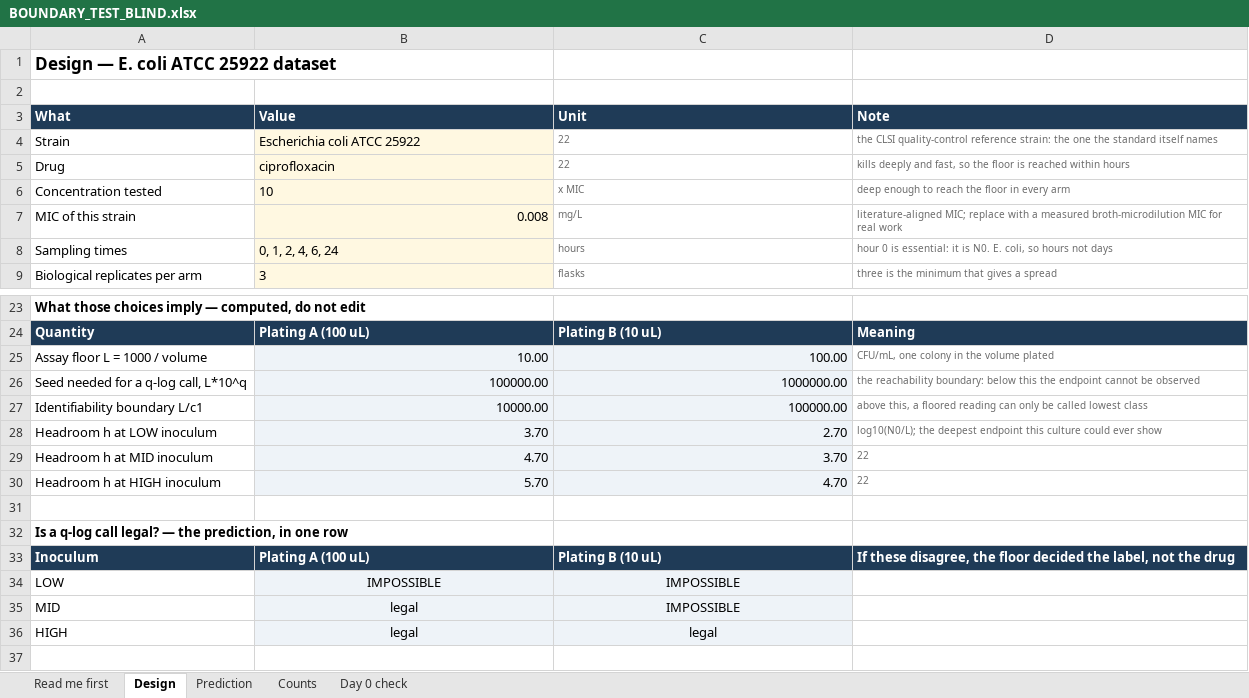
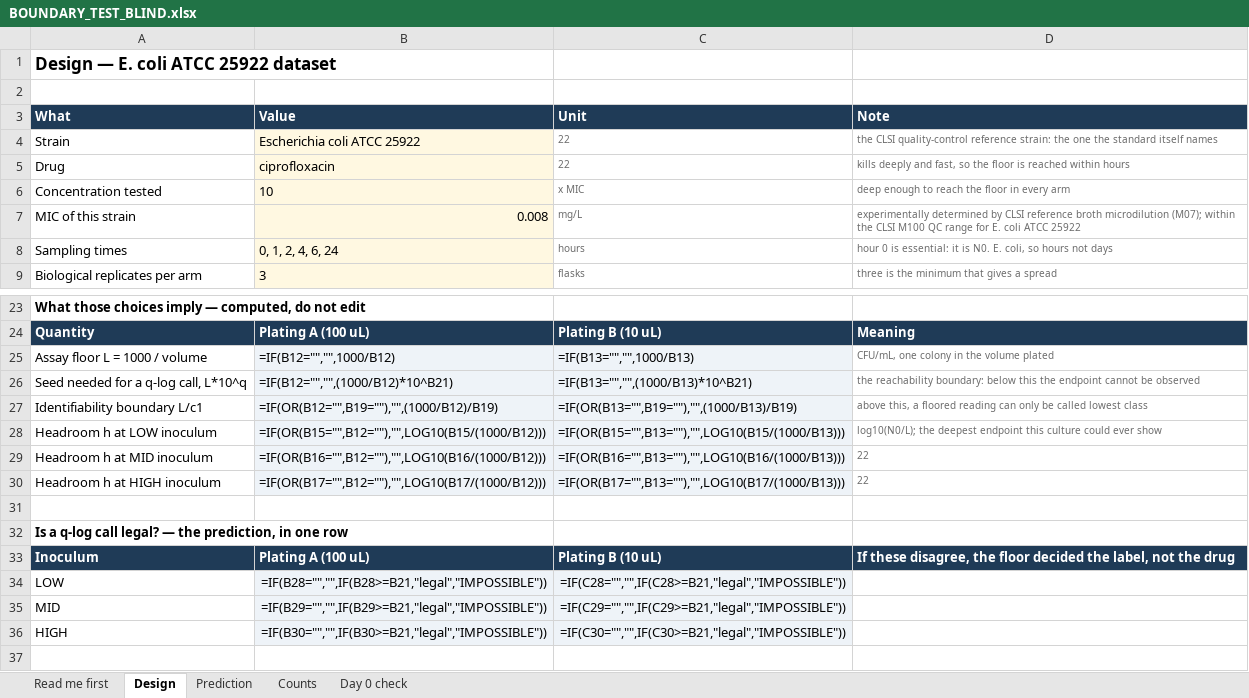
Before and after one commit to piranfar/detection-floor-tolerance-endpoints, an Excel workbook: experiment/BOUNDARY_TEST_BLIND.xlsx, sheet Design, drawn as a sheet; only a part is shown, gaps mark what is left out; values as stored, in another font and other column widths than the file's, no borders; formulas without a stored value are shown as written; the diff names each change by its address in the sheet, - before the commit and + after, or states it on an @@ line.

Commit message:
Restore the experiment workbook the analysis actually reads
The pipeline reads experiment/BOUNDARY_TEST_BLIND.xlsx and that file was not on
disk. What was there instead was 01-BOUNDARY_TEST_ATCC25922.xlsx, whose colony
counts and dilutions differ from the dataset every reported quantity comes from:
at LOW, flask 1, one hour, 100 uL it records 49 and 57 colonies at a ten-fold
dilution where the analysed data has 87 and 98 neat.

The canonical file is back and verified byte for byte -- its SHA-256 is the
3830cd0f the corpus provenance already recorded, so this is the file the whole
pipeline was built against and not a reconstruction. Re-running the prospective
analysis against it reproduces every published figure: ceilings 3.71-3.93 at
10 uL and 4.88-5.05 at 100 uL, a gain of 1.11, six of 54 straddling sample-times
at a cut of 1e-3, and a correlation of exactly -1.000 on each pooled floor.

The stale copy is deleted rather than kept. A second workbook carrying different
numbers under a similar name is what made the prospective section unverifiable,
and keeping it invites the same hour of confusion again.

The Design sheet's MIC note read "literature-aligned MIC; replace with a measured
one". The MIC was measured, by CLSI reference broth microdilution, so the note is
corrected. That edit changes the file's hash, and the amendment is recorded in
the deposit's provenance alongside the superseded one, with the counts, times,
volumes and dilutions stated as untouched.

```diff
--- a/experiment/BOUNDARY_TEST_BLIND.xlsx (sheet Design)
+++ b/experiment/BOUNDARY_TEST_BLIND.xlsx (sheet Design)
-D7 (Note): literature-aligned MIC; replace with a measured broth-microdilution MIC for real work
+D7 (Note): experimentally determined by CLSI reference broth microdilution (M07); within the CLSI M100 QC range for E. coli ATCC 25922
-B25 (Value): 10.00
+B25 (Value): =IF(B12="","",1000/B12)
-C25 (Unit): 100.00
+C25 (Unit): =IF(B13="","",1000/B13)
-B26 (Value): 100000.00
+B26 (Value): =IF(B12="","",(1000/B12)*10^B21)
-C26 (Unit): 1000000.00
+C26 (Unit): =IF(B13="","",(1000/B13)*10^B21)
-B27 (Value): 10000.00
+B27 (Value): =IF(OR(B12="",B19=""),"",(1000/B12)/B19)
-C27 (Unit): 100000.00
+C27 (Unit): =IF(OR(B13="",B19=""),"",(1000/B13)/B19)
-B28 (Value): 3.70
+B28 (Value): =IF(OR(B15="",B12=""),"",LOG10(B15/(1000/B12)))
-C28 (Unit): 2.70
+C28 (Unit): =IF(OR(B15="",B13=""),"",LOG10(B15/(1000/B13)))
-B29 (Value): 4.70
+B29 (Value): =IF(OR(B16="",B12=""),"",LOG10(B16/(1000/B12)))
-C29 (Unit): 3.70
+C29 (Unit): =IF(OR(B16="",B13=""),"",LOG10(B16/(1000/B13)))
-B30 (Value): 5.70
+B30 (Value): =IF(OR(B17="",B12=""),"",LOG10(B17/(1000/B12)))
-C30 (Unit): 4.70
+C30 (Unit): =IF(OR(B17="",B13=""),"",LOG10(B17/(1000/B13)))
-B34 (Value): IMPOSSIBLE
+B34 (Value): =IF(B28="","",IF(B28>=B21,"legal","IMPOSSIBLE"))
-C34 (Unit): IMPOSSIBLE
+C34 (Unit): =IF(C28="","",IF(C28>=B21,"legal","IMPOSSIBLE"))
-B35 (Value): legal
+B35 (Value): =IF(B29="","",IF(B29>=B21,"legal","IMPOSSIBLE"))
-C35 (Unit): IMPOSSIBLE
+C35 (Unit): =IF(C29="","",IF(C29>=B21,"legal","IMPOSSIBLE"))
-B36 (Value): legal
+B36 (Value): =IF(B30="","",IF(B30>=B21,"legal","IMPOSSIBLE"))
-C36 (Unit): legal
+C36 (Unit): =IF(C30="","",IF(C30>=B21,"legal","IMPOSSIBLE"))
```
Also changed, not shown: sheet Counts, sheet Day 0 check, 2 other files.
